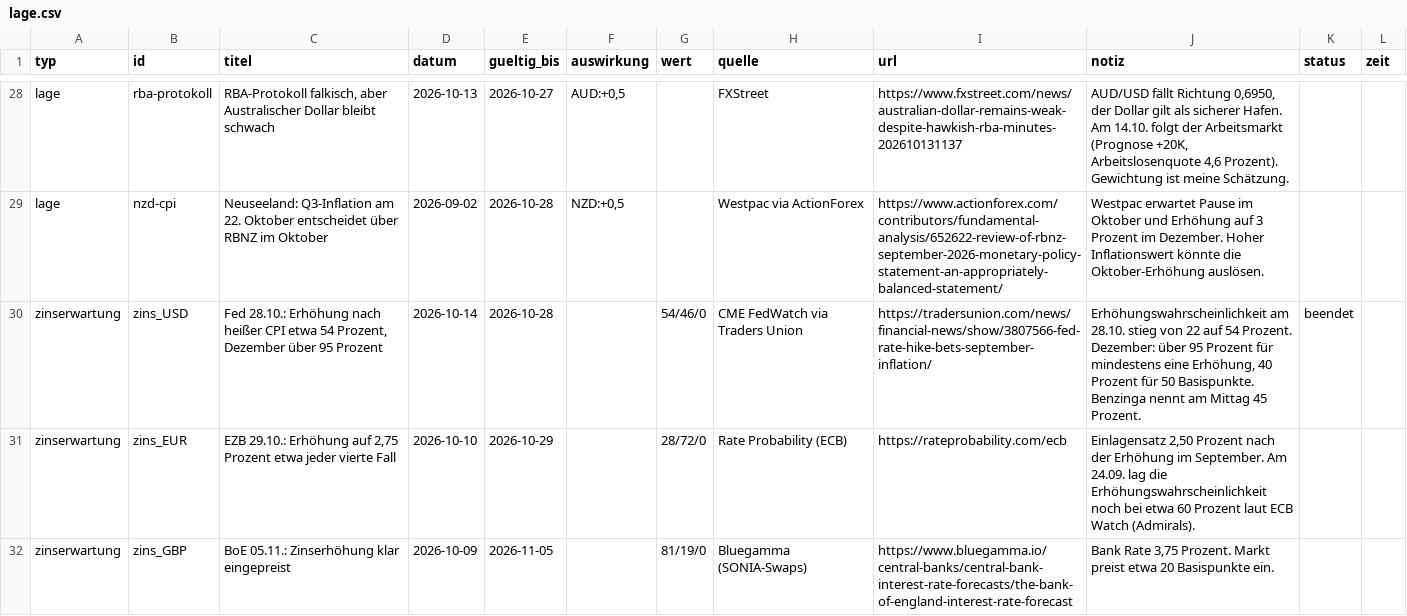
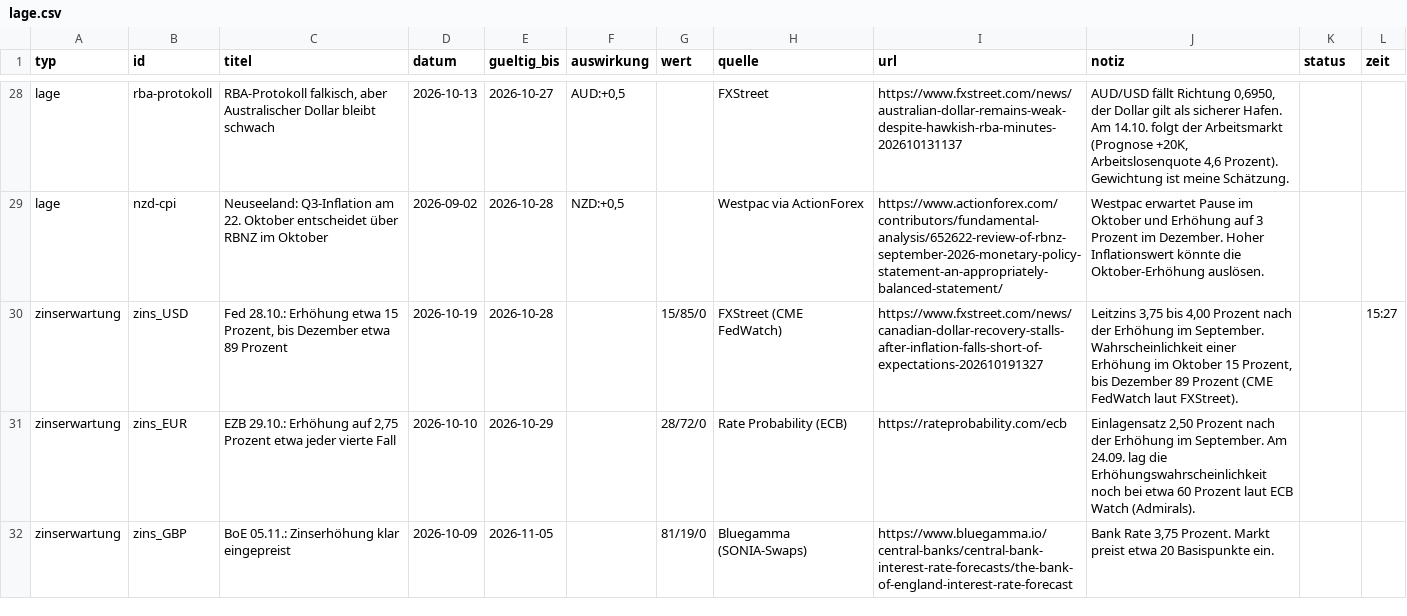
Before and after one commit to michelbrueck25-eng/journal-daten, a CSV file: lage.csv, drawn as a sheet; only a part is shown, gaps mark what is left out; the diff covers the shown part only.

```diff
--- a/lage.csv
+++ b/lage.csv
@@ -29,3 +29,3 @@ lage;rba-protokoll;RBA-Protokoll falkisch, aber Australischer Dollar bleibt schw
 lage;nzd-cpi;Neuseeland: Q3-Inflation am 22. Oktober entscheidet über RBNZ im Oktober;2026-09-02;2026-10-28;NZD:+0,5;;Westpac via ActionForex;https://www.actionforex.com/contributors/fundamental-analysis/652622-review-of-rbnz-september-2026-monetary-policy-statement-an-appropriately-balanced-statement/;Westpac erwartet Pause im Oktober und Erhöhung auf 3 Prozent im Dezember. Hoher Inflationswert könnte die Oktober-Erhöhung auslösen.;;
-zinserwartung;zins_USD;Fed 28.10.: Erhöhung nach heißer CPI etwa 54 Prozent, Dezember über 95 Prozent;2026-10-14;2026-10-28;;54/46/0;CME FedWatch via Traders Union;https://tradersunion.com/news/financial-news/show/3807566-fed-rate-hike-bets-september-inflation/;Erhöhungswahrscheinlichkeit am 28.10. stieg von 22 auf 54 Prozent. Dezember: über 95 Prozent für mindestens eine Erhöhung, 40 Prozent für 50 Basispunkte. Benzinga nennt am Mittag 45 Prozent.;beendet;
+zinserwartung;zins_USD;Fed 28.10.: Erhöhung etwa 15 Prozent, bis Dezember etwa 89 Prozent;2026-10-19;2026-10-28;;15/85/0;FXStreet (CME FedWatch);https://www.fxstreet.com/news/canadian-dollar-recovery-stalls-after-inflation-falls-short-of-expectations-202610191327;Leitzins 3,75 bis 4,00 Prozent nach der Erhöhung im September. Wahrscheinlichkeit einer Erhöhung im Oktober 15 Prozent, bis Dezember 89 Prozent (CME FedWatch laut FXStreet).;;15:27
 zinserwartung;zins_EUR;EZB 29.10.: Erhöhung auf 2,75 Prozent etwa jeder vierte Fall;2026-10-10;2026-10-29;;28/72/0;Rate Probability (ECB);https://rateprobability.com/ecb;Einlagensatz 2,50 Prozent nach der Erhöhung im September. Am 24.09. lag die Erhöhungswahrscheinlichkeit noch bei etwa 60 Prozent laut ECB Watch (Admirals).;;
```
Also changed, not shown: 1 added row elsewhere in this file, wirtschaft.csv, 1 other file.
